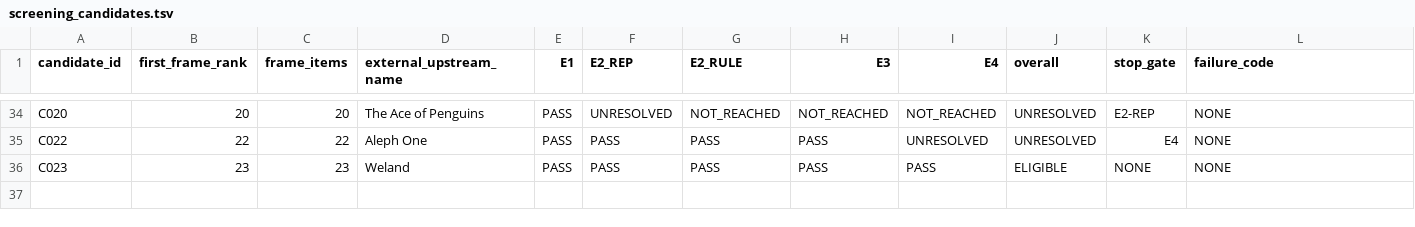
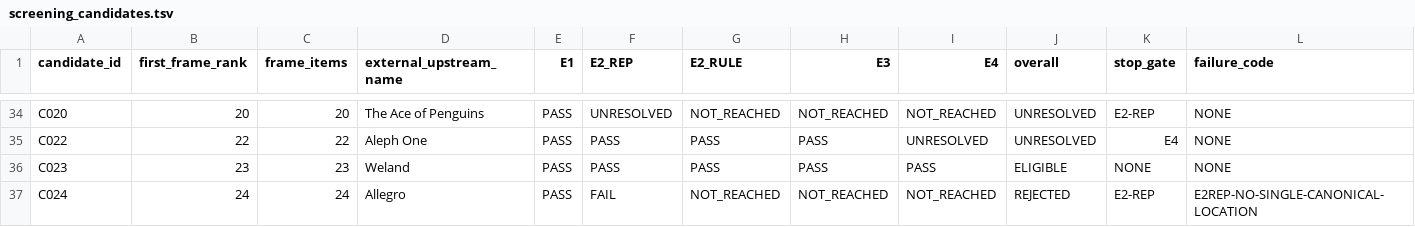
Before and after one commit to rohhj01-droid/red-team-spike, a TSV file: phase3_5/screening_candidates.tsv, drawn as a sheet; only a part is shown, gaps mark what is left out; rows hold the shown columns only; the diff names each change by its address in the sheet, - before the commit and + after, or states it on an @@ line.

Commit message:
Phase 3.5 rank 24 (games/allegro): REJECTED at E2-REP; two repositories, split by version line
Both designations are on step 1, in upstream's own words:

  navigation   "Git repository" -> github.com/liballeg/allegro5

  news 2025-04-20, "Allegro 4 moved to its own repository"
               "We've moved Allegro 4 sources to its own repository."
               -> github.com/liballeg/allegro4

The port packages allegro-4.2.3 -- Allegro 4 -- and upstream places
Allegro 4's sources in one repository while its "Git repository"
navigation points at the other. No primary is marked between them for
the system this port packages.

Two readings would rescue a single designation, and each requires
supplying a rank upstream does not state:

  "the system is Allegro 4, so allegro4 is its one location"
    selects which of two designated repositories corresponds to the
    packaged version. The criterion reserves exactly that: adjudicating
    which of several repositories really holds the system "would be our
    judgment about the target's identity".

  "the nav link is THE designation, the news item is a sub-part"
    ranks navigation above a dated news item, a hierarchy the page does
    not assert. "The main Allegro 5 repository" appears while
    describing where Allegro 4 USED to live, and does not settle which
    location is canonical for Allegro 4.

Both are locations, not routes (QA-25): each is a link destination on
the permitted surface with the github.com/<owner>/<repo> form, the same
basis C022's "GitHub" nav link was accepted on.

Not counted: "Other Git repositories" and "GitHub project" point at
github.com/liballeg, an account page. The frozen SITES is a SourceForge
files area reached by the packager, not an upstream designation, and was
not opened; download.html and git.html are outside the whitelist.

A first for the run: every previous E2REP-NO-SINGLE-CANONICAL-LOCATION
was between a source distribution and a repository. This one is between
two repositories of the same project.

Ledger: ELIGIBLE 3 / REJECTED 4 / UNRESOLVED 29. Next rank: 25. 91 remain.

```diff
--- a/phase3_5/screening_candidates.tsv
+++ b/phase3_5/screening_candidates.tsv
+row 37: C024 | 24 | 24 | Allegro | PASS | FAIL | NOT_REACHED | NOT_REACHED | NOT_REACHED | REJECTED | E2-REP | E2REP-NO-SINGLE-CANONICAL-LOCATION
```
Also changed, not shown: phase3_5/screening_frame_items.tsv, 1 other file.
